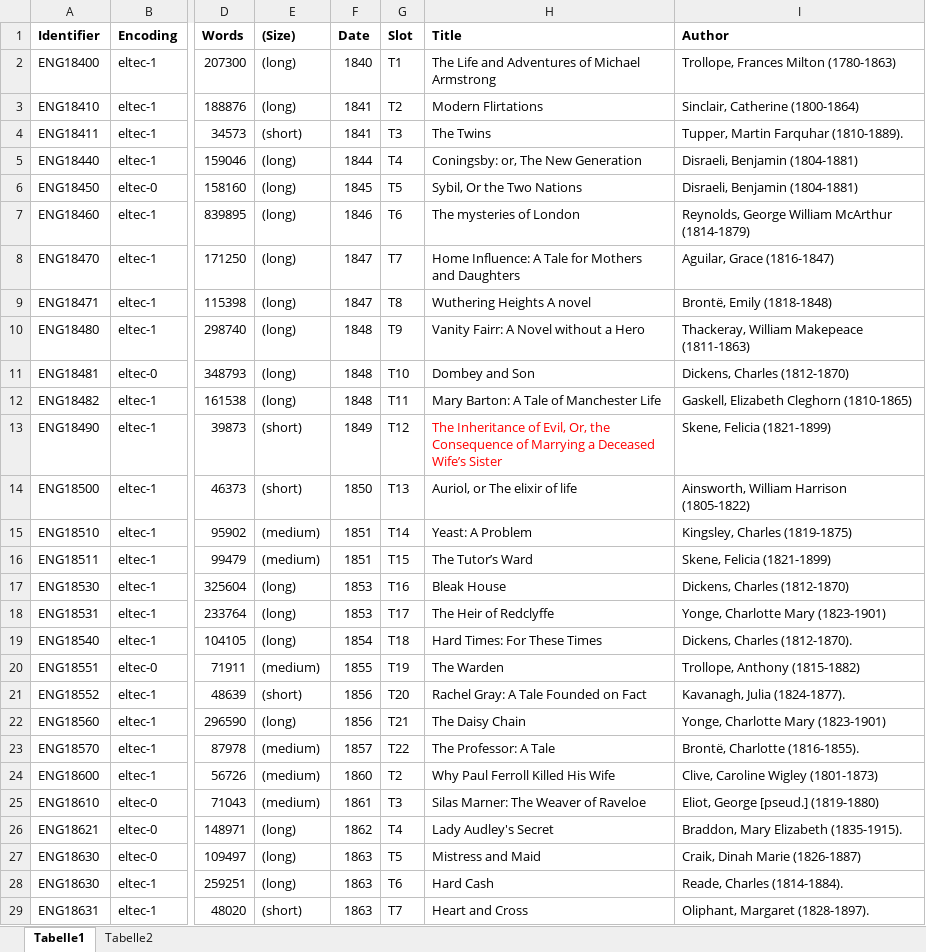
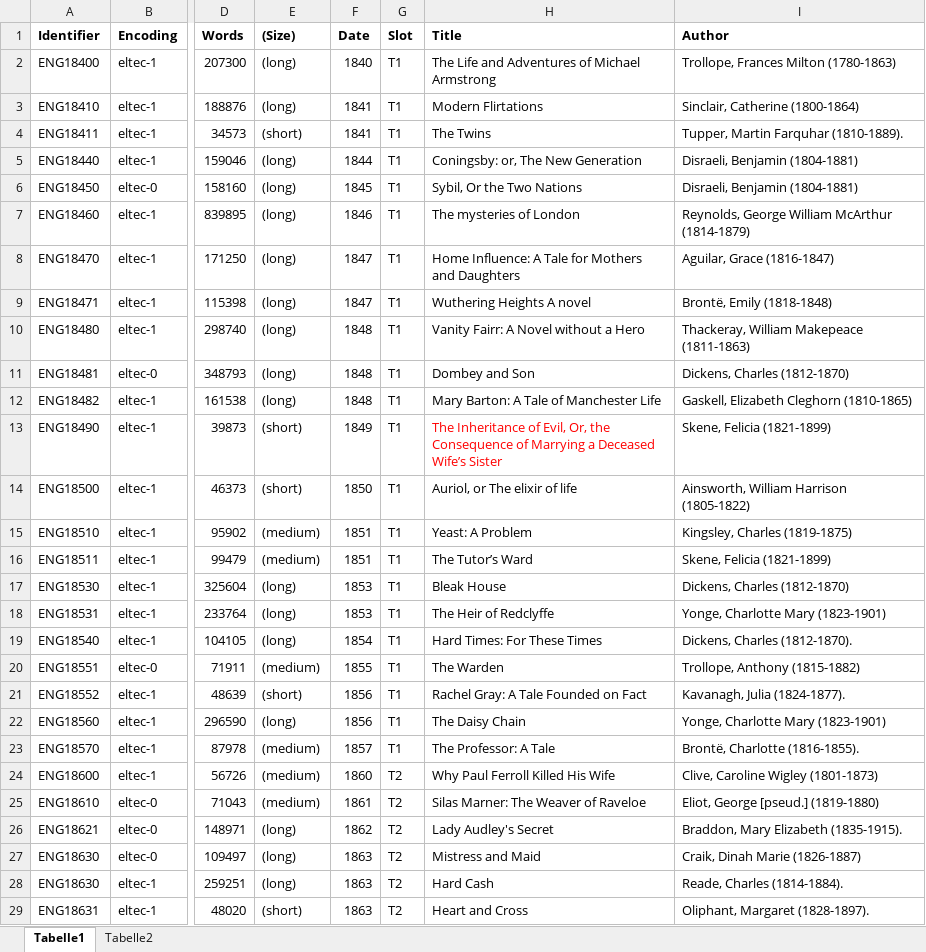
Before and after one commit to distantreading/WG1, an Excel workbook: titlePilotStudy/data/ENG.xlsx, sheet Tabelle1, drawn as a sheet; only a part is shown, gaps mark what is left out; values as stored, in another font and other column widths than the file's, no borders; charts and pictures not drawn; the diff covers the shown part only; the diff names each change by its address in the sheet, - before the commit and + after, or states it on an @@ line.

```diff
--- a/titlePilotStudy/data/ENG.xlsx (sheet Tabelle1)
+++ b/titlePilotStudy/data/ENG.xlsx (sheet Tabelle1)
-G3 (Slot): T2
+G3 (Slot): T1
-G4 (Slot): T3
+G4 (Slot): T1
-G5 (Slot): T4
+G5 (Slot): T1
-G6 (Slot): T5
+G6 (Slot): T1
-G7 (Slot): T6
+G7 (Slot): T1
-G8 (Slot): T7
+G8 (Slot): T1
-G9 (Slot): T8
+G9 (Slot): T1
-G10 (Slot): T9
+G10 (Slot): T1
-G11 (Slot): T10
+G11 (Slot): T1
-G12 (Slot): T11
+G12 (Slot): T1
-G13 (Slot): T12
+G13 (Slot): T1
-G14 (Slot): T13
+G14 (Slot): T1
-G15 (Slot): T14
+G15 (Slot): T1
-G16 (Slot): T15
+G16 (Slot): T1
-G17 (Slot): T16
+G17 (Slot): T1
-G18 (Slot): T17
+G18 (Slot): T1
-G19 (Slot): T18
+G19 (Slot): T1
-G20 (Slot): T19
+G20 (Slot): T1
-G21 (Slot): T20
+G21 (Slot): T1
-G22 (Slot): T21
+G22 (Slot): T1
-G23 (Slot): T22
+G23 (Slot): T1
-G25 (Slot): T3
+G25 (Slot): T2
-G26 (Slot): T4
+G26 (Slot): T2
-G27 (Slot): T5
+G27 (Slot): T2
-G28 (Slot): T6
+G28 (Slot): T2
-G29 (Slot): T7
+G29 (Slot): T2
```
Also changed, not shown: 70 edited cells elsewhere in this sheet, titlePilotStudy/data/DEU.xlsx, titlePilotStudy/data/ROM.xlsx, 3 other files.
